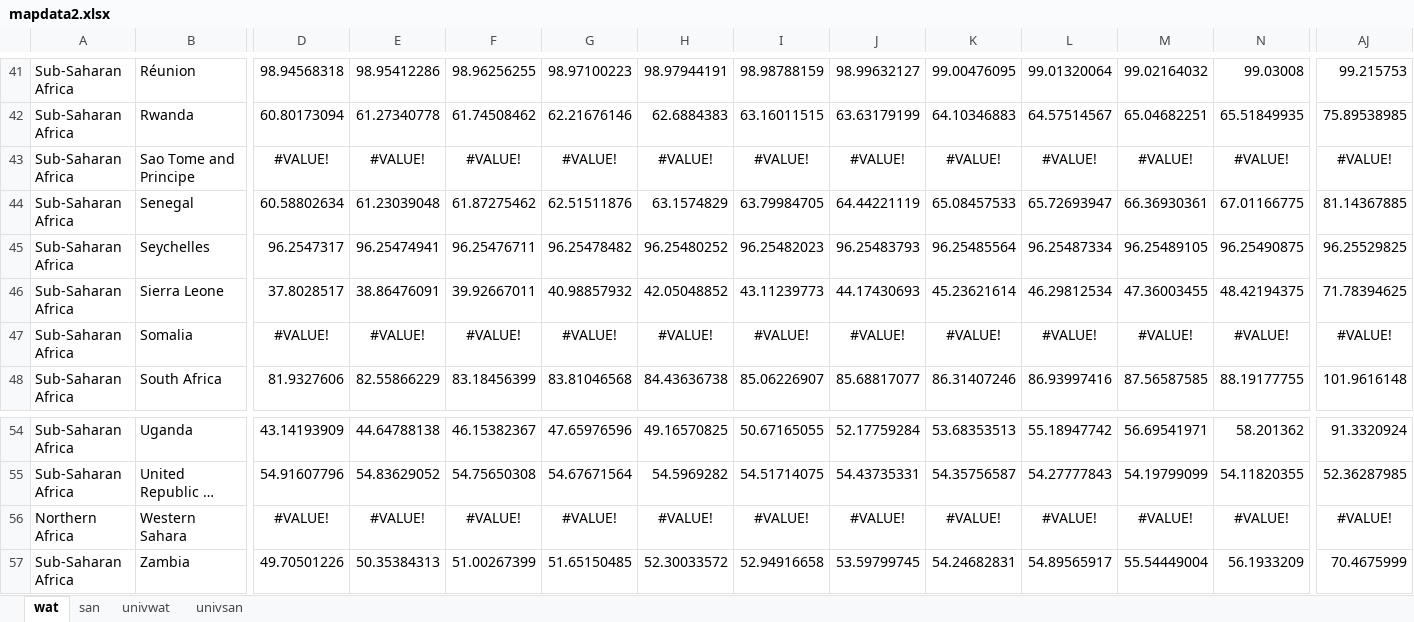
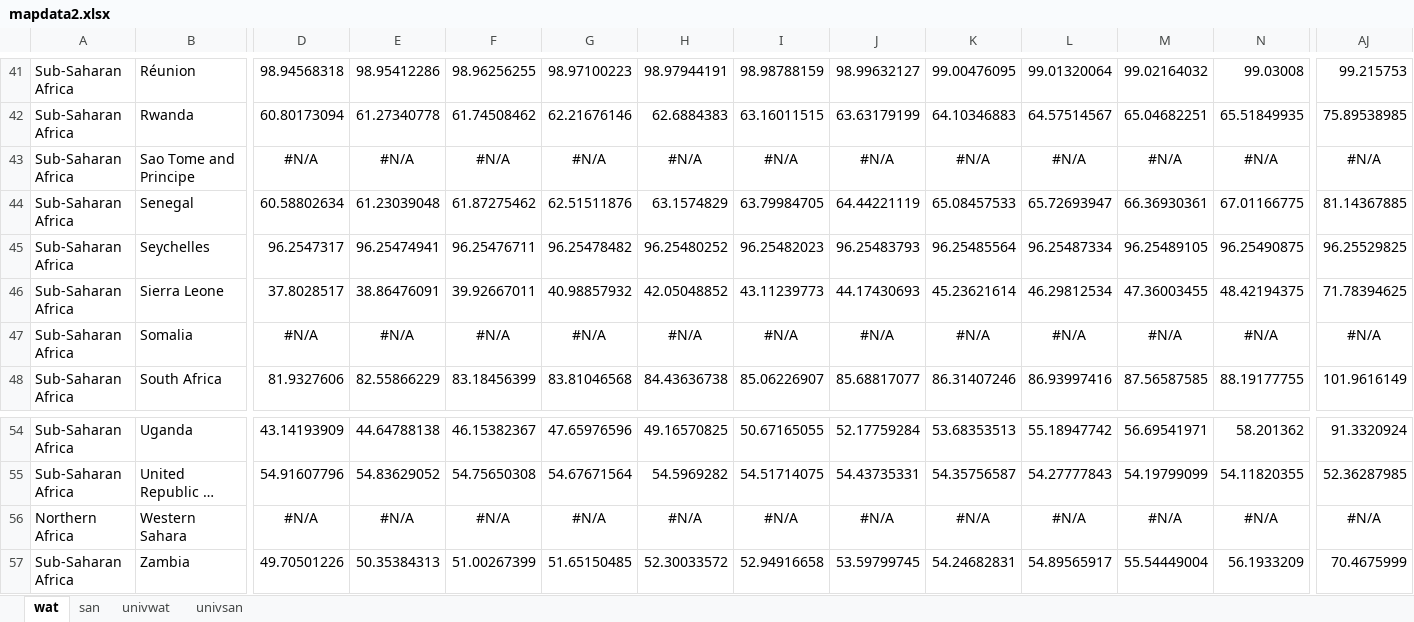
Before and after one commit to aptivate/africawatermap, an Excel workbook: data/mapdata2.xlsx, sheet wat, drawn as a sheet; only a part is shown, gaps mark what is left out; long unchanged cells end in …; values as stored, in another font and other column widths than the file's, no borders; the diff covers the shown part only; the diff names each change by its address in the sheet, - before the commit and + after, or states it on an @@ line.

```diff
--- a/data/mapdata2.xlsx (sheet wat)
+++ b/data/mapdata2.xlsx (sheet wat)
-D43: #VALUE!
+D43: #N/A
-E43: #VALUE!
+E43: #N/A
-F43: #VALUE!
+F43: #N/A
-G43: #VALUE!
+G43: #N/A
-H43: #VALUE!
+H43: #N/A
-I43: #VALUE!
+I43: #N/A
-J43: #VALUE!
+J43: #N/A
-K43: #VALUE!
+K43: #N/A
-L43: #VALUE!
+L43: #N/A
-M43: #VALUE!
+M43: #N/A
-N43: #VALUE!
+N43: #N/A
-AJ43: #VALUE!
+AJ43: #N/A
-D47: #VALUE!
+D47: #N/A
-E47: #VALUE!
+E47: #N/A
-F47: #VALUE!
+F47: #N/A
-G47: #VALUE!
+G47: #N/A
-H47: #VALUE!
+H47: #N/A
-I47: #VALUE!
+I47: #N/A
-J47: #VALUE!
+J47: #N/A
-K47: #VALUE!
+K47: #N/A
-L47: #VALUE!
+L47: #N/A
-M47: #VALUE!
+M47: #N/A
-N47: #VALUE!
+N47: #N/A
-AJ47: #VALUE!
+AJ47: #N/A
-AJ48: 101.9616148
+AJ48: 101.9616149
-D56: #VALUE!
+D56: #N/A
-E56: #VALUE!
+E56: #N/A
-F56: #VALUE!
+F56: #N/A
-G56: #VALUE!
+G56: #N/A
-H56: #VALUE!
+H56: #N/A
-I56: #VALUE!
+I56: #N/A
-J56: #VALUE!
+J56: #N/A
-K56: #VALUE!
+K56: #N/A
-L56: #VALUE!
+L56: #N/A
-M56: #VALUE!
+M56: #N/A
-N56: #VALUE!
+N56: #N/A
-AJ56: #VALUE!
+AJ56: #N/A
```
Also changed, not shown: 484 edited cells elsewhere in this sheet, sheet san, sheet univsan, sheet univwat.
